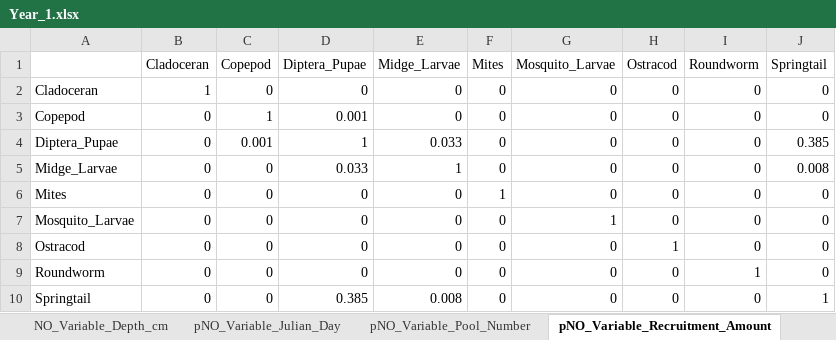
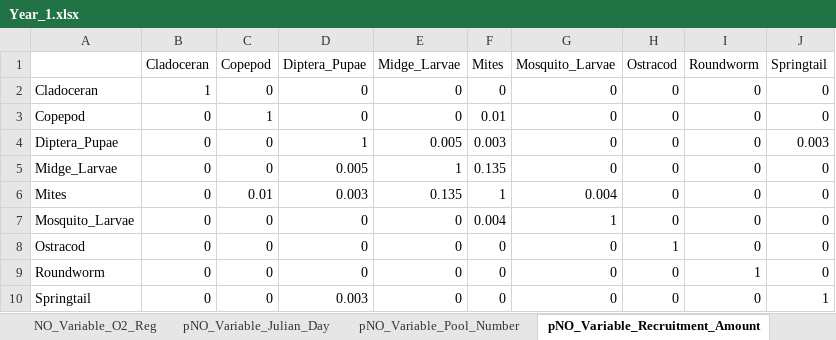
Before and after one commit to IsopodFan/Fall2025PoolsAnalysis, an Excel workbook: Year_1.xlsx, sheet pNO_Variable_Recruitment_Amount, drawn as a sheet; values as stored, in another font and other column widths than the file's, no borders; the diff names each change by its address in the sheet, - before the commit and + after, or states it on an @@ line.

```diff
--- a/Year_1.xlsx (sheet pNO_Variable_Recruitment_Amount)
+++ b/Year_1.xlsx (sheet pNO_Variable_Recruitment_Amount)
+sheet tab: NO_Variable_O2_Reg
-D3 (Diptera_Pupae): 0.001
+D3 (Diptera_Pupae): 0
-F3 (Mites): 0
+F3 (Mites): 0.01
-C4 (Copepod): 0.001
+C4 (Copepod): 0
-E4 (Midge_Larvae): 0.033
+E4 (Midge_Larvae): 0.005
-F4 (Mites): 0
+F4 (Mites): 0.003
-J4 (Springtail): 0.385
+J4 (Springtail): 0.003
-D5 (Diptera_Pupae): 0.033
+D5 (Diptera_Pupae): 0.005
-F5 (Mites): 0
+F5 (Mites): 0.135
-J5 (Springtail): 0.008
+J5 (Springtail): 0
-C6 (Copepod): 0
+C6 (Copepod): 0.01
-D6 (Diptera_Pupae): 0
+D6 (Diptera_Pupae): 0.003
-E6 (Midge_Larvae): 0
+E6 (Midge_Larvae): 0.135
-G6 (Mosquito_Larvae): 0
+G6 (Mosquito_Larvae): 0.004
-F7 (Mites): 0
+F7 (Mites): 0.004
-D10 (Diptera_Pupae): 0.385
+D10 (Diptera_Pupae): 0.003
-E10 (Midge_Larvae): 0.008
+E10 (Midge_Larvae): 0
```
Also changed, not shown: sheet pNO_Variable_O2_Reg, sheet Ests_Overall, sheet NO_Variable_Depth_cm, sheet NO_Variable_Julian_Day, sheet NO_Variable_Pool_Number, sheet NO_Variable_Recruitment_Amount, 6 more sheets, other sheet tabs, Year_0.xlsx, 1 other file.
